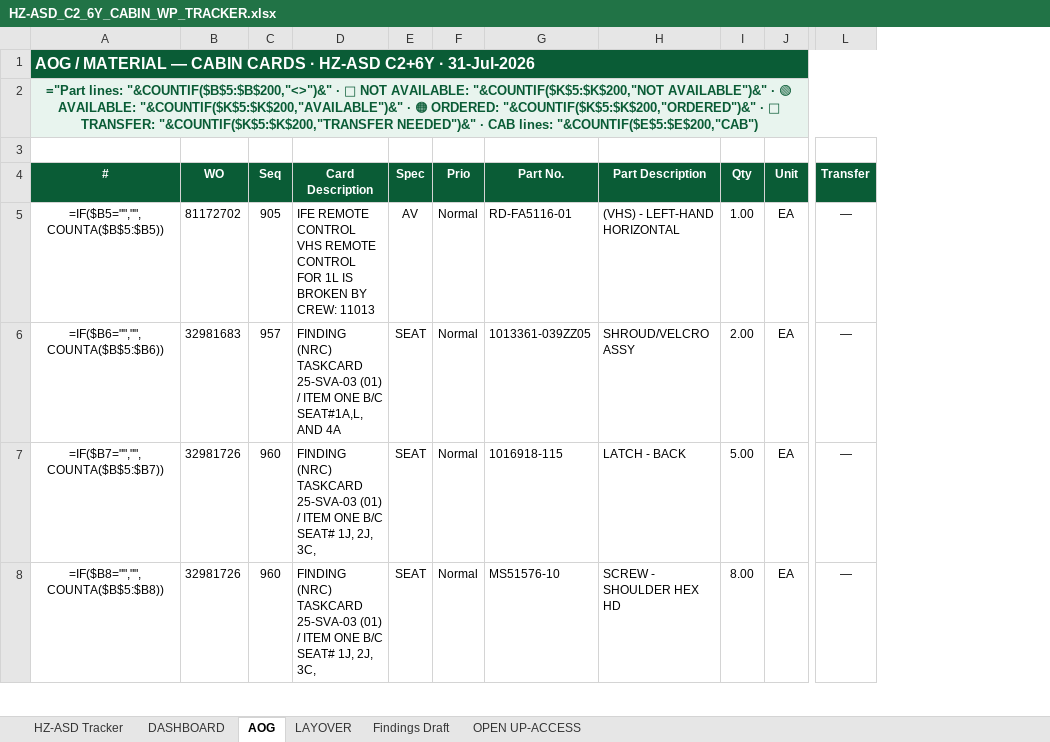
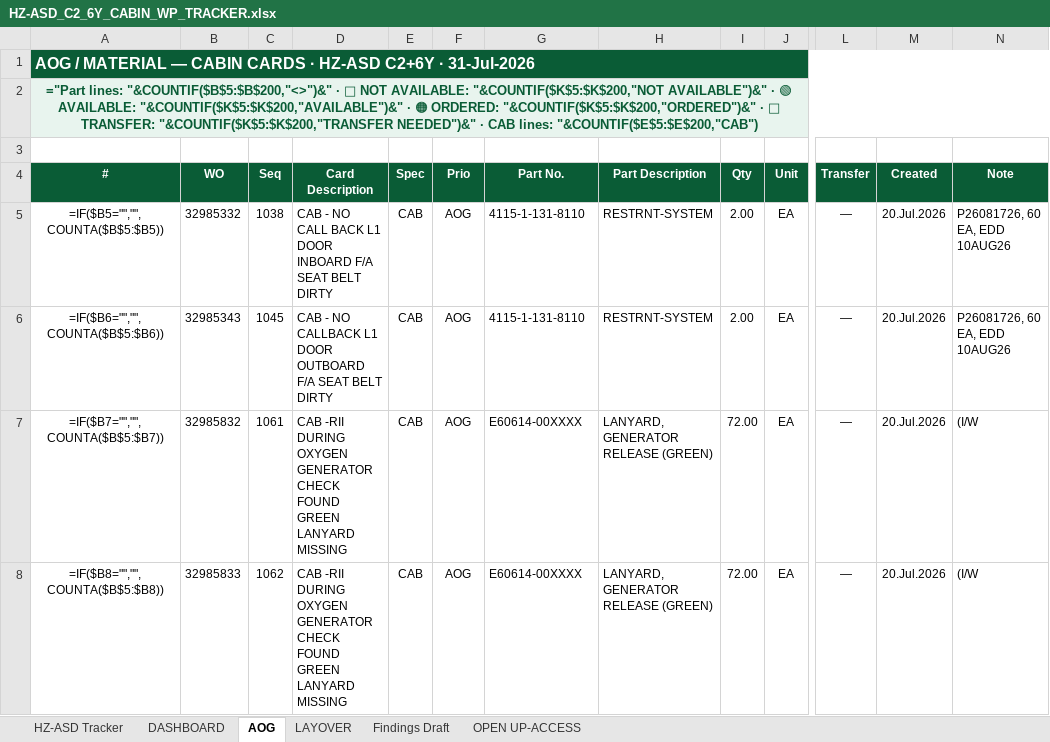
Before and after one commit to Aviproject-bit/avisuite, an Excel workbook: uploads/outbox/HZ-ASD_C2_6Y_CABIN_WP_TRACKER.xlsx, sheet AOG, drawn as a sheet; only a part is shown, gaps mark what is left out; values as stored, in another font and other column widths than the file's, no borders; formulas without a stored value are shown as written; conditional formats not drawn; the diff covers the shown part only; the diff names each change by its address in the sheet, - before the commit and + after, or states it on an @@ line.

Commit message:
Cycle 8 (31-Jul): 113/409, 18 descriptions synced by Seq, banner formatting restored, AOG=Ahmed's rows enriched (Created/Note), new AMOS lines in separate file

```diff
--- a/uploads/outbox/HZ-ASD_C2_6Y_CABIN_WP_TRACKER.xlsx (sheet AOG)
+++ b/uploads/outbox/HZ-ASD_C2_6Y_CABIN_WP_TRACKER.xlsx (sheet AOG)
+column M (Created), rows 5-8: all 20.Jul.2026
+column N (Note), rows 5-8: P26081726, 60 EA, EDD 10AUG26 | P26081726, 60 EA, EDD 10AUG26 | (I/W | (I/W
-B5 (WO): 81172702
+B5 (WO): 32985332
-C5 (Seq): 905
+C5 (Seq): 1038
-D5 (Card Description): IFE REMOTE CONTROL VHS REMOTE CONTROL FOR 1L IS BROKEN BY CREW: 11013
+D5 (Card Description): CAB - NO CALL BACK L1 DOOR INBOARD F/A SEAT BELT DIRTY
-E5 (Spec): AV
+E5 (Spec): CAB
-F5:F8 (Prio): Normal
+F5:F8 (Prio): AOG
-G5 (Part No.): RD-FA5116-01
+G5 (Part No.): 4115-1-131-8110
-H5 (Part Description): (VHS) - LEFT-HAND HORIZONTAL
+H5 (Part Description): RESTRNT-SYSTEM
-I5 (Qty): 1.00
+I5 (Qty): 2.00
-B6 (WO): 32981683
+B6 (WO): 32985343
-C6 (Seq): 957
+C6 (Seq): 1045
-D6 (Card Description): FINDING (NRC) TASKCARD 25-SVA-03 (01) / ITEM ONE B/C SEAT#1A,L, AND 4A
+D6 (Card Description): CAB - NO CALLBACK L1 DOOR OUTBOARD F/A SEAT BELT DIRTY
-E6:E8 (Spec): SEAT
+E6:E8 (Spec): CAB
-G6 (Part No.): 1013361-039ZZ05
+G6 (Part No.): 4115-1-131-8110
-H6 (Part Description): SHROUD/VELCRO ASSY
+H6 (Part Description): RESTRNT-SYSTEM
-B7 (WO): 32981726
+B7 (WO): 32985832
-C7 (Seq): 960
+C7 (Seq): 1061
-D7:D8 (Card Description): FINDING (NRC) TASKCARD 25-SVA-03 (01) / ITEM ONE B/C SEAT# 1J, 2J, 3C,
+D7:D8 (Card Description): CAB -RII DURING OXYGEN GENERATOR CHECK FOUND GREEN LANYARD MISSING
-G7 (Part No.): 1016918-115
+G7 (Part No.): E60614-00XXXX
-H7 (Part Description): LATCH - BACK
+H7 (Part Description): LANYARD, GENERATOR RELEASE (GREEN)
-I7 (Qty): 5.00
+I7 (Qty): 72.00
-B8 (WO): 32981726
+B8 (WO): 32985833
-C8 (Seq): 960
+C8 (Seq): 1062
-G8 (Part No.): MS51576-10
+G8 (Part No.): E60614-00XXXX
-H8 (Part Description): SCREW - SHOULDER HEX HD
+H8 (Part Description): LANYARD, GENERATOR RELEASE (GREEN)
-I8 (Qty): 8.00
+I8 (Qty): 72.00
```
Also changed, not shown: 220 edited cells elsewhere in this sheet, sheet HZ-ASD Tracker, sheet DASHBOARD, hidden cells.
